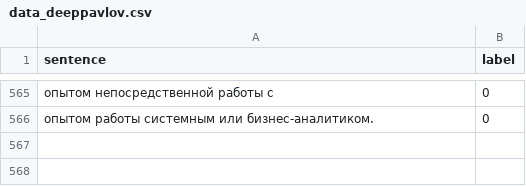
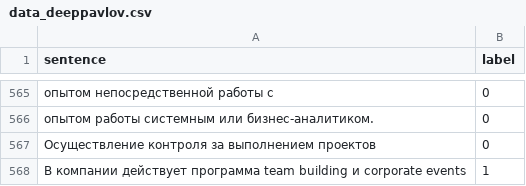
Before and after one commit to PseudoRitter/evaluation_educational_program, a CSV file: training models/data_deeppavlov.csv, drawn as a sheet; only a part is shown, gaps mark what is left out; the diff names each change by its address in the sheet, - before the commit and + after, or states it on an @@ line.

```diff
--- a/training models/data_deeppavlov.csv
+++ b/training models/data_deeppavlov.csv
+row 567: Осуществление контроля за выполнением проектов | 0
+row 568: В компании действует программа team building и corporate events | 1
```
Also changed, not shown: 5 other files.
